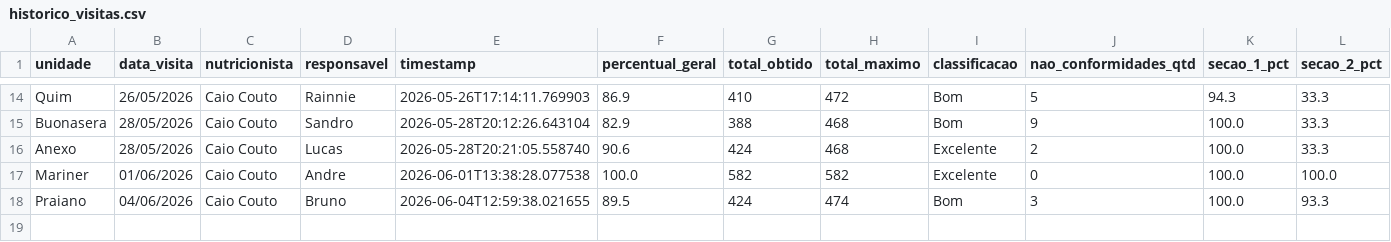
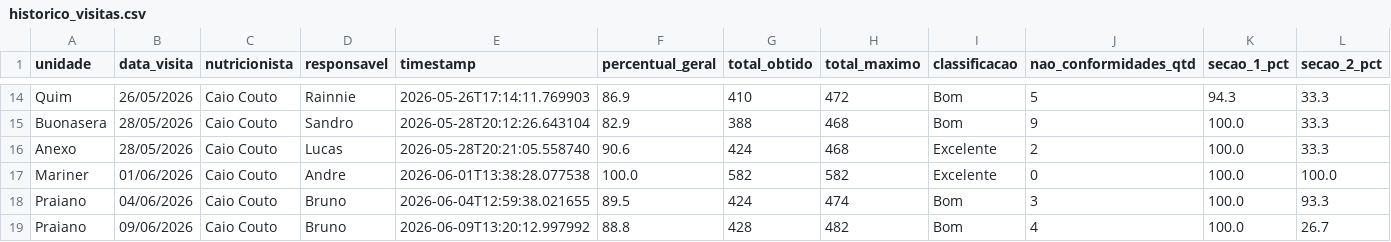
Before and after one commit to caiocoutonutri/seguranca_dos_alimentos, a CSV file: data/historico_visitas.csv, drawn as a sheet; only a part is shown, gaps mark what is left out; rows hold the shown columns only; the diff names each change by its address in the sheet, - before the commit and + after, or states it on an @@ line.

Commit message:
Atualiza historico_visitas.csv via Streamlit

```diff
--- a/data/historico_visitas.csv
+++ b/data/historico_visitas.csv
+row 19: Praiano | 09/06/2026 | Caio Couto | Bruno | 2026-06-09T13:20:12.997992 | 88.8 | 428 | 482 | Bom | 4 | 100.0 | 26.7
```
